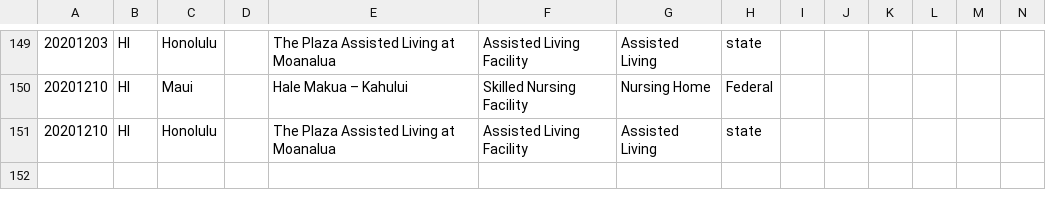
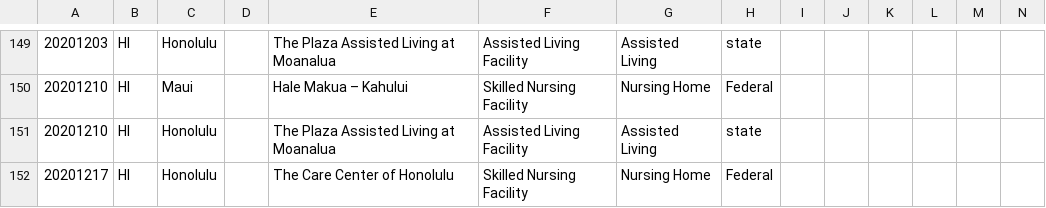
Before and after one commit to COVID19Tracking/long-term-care-data, a CSV file: facilities_hi.csv, drawn as a sheet; only a part is shown, gaps mark what is left out; rows hold the shown columns only; the diff names each change by its address in the sheet, - before the commit and + after, or states it on an @@ line.

```diff
--- a/facilities_hi.csv
+++ b/facilities_hi.csv
+row 152: 20201217 | HI | Honolulu |  | The Care Center of Honolulu | Skilled Nursing Facility | Nursing Home | Federal
```
Also changed, not shown: facilities_dc.csv, facilities_de.csv, 27 other files.
